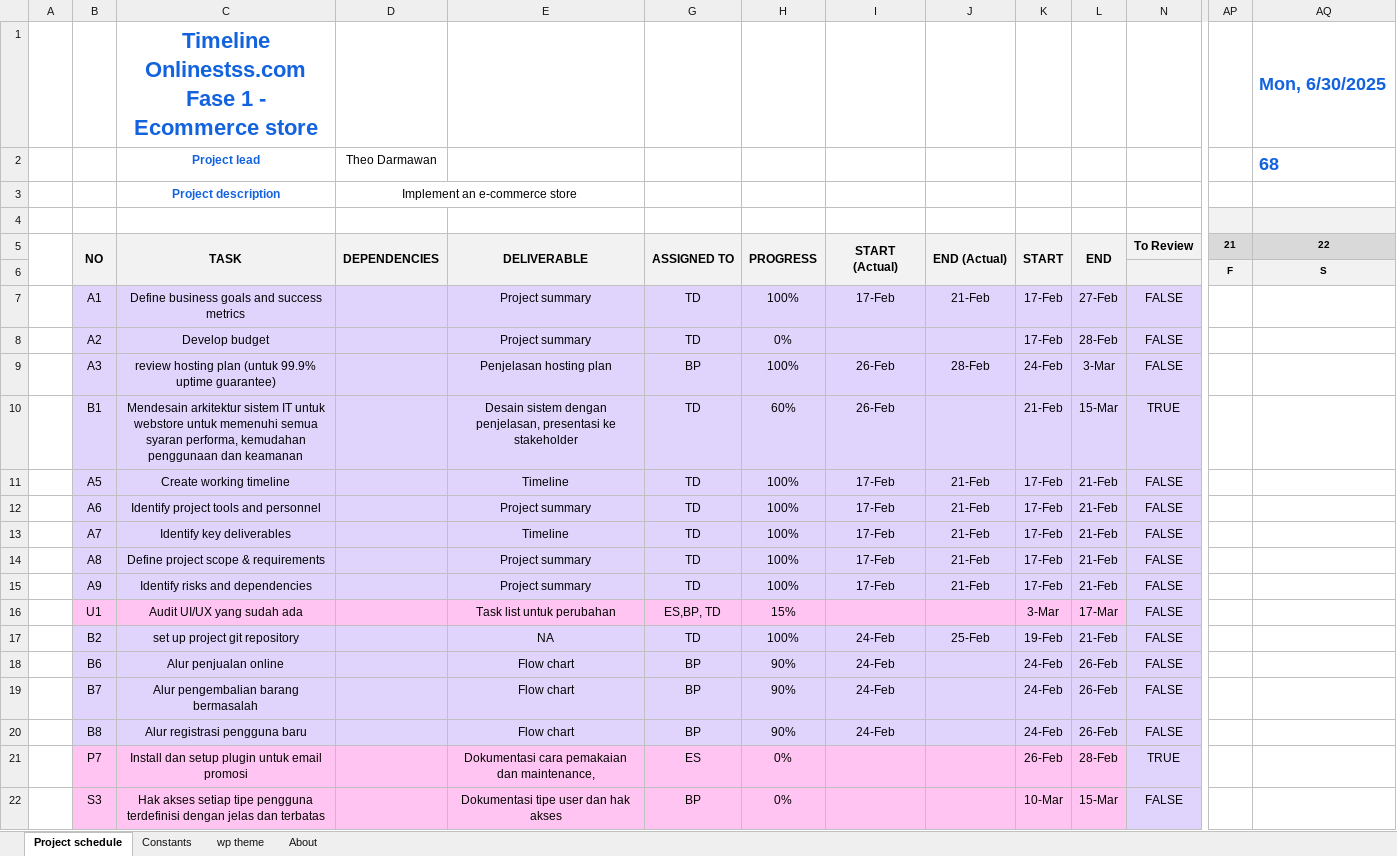
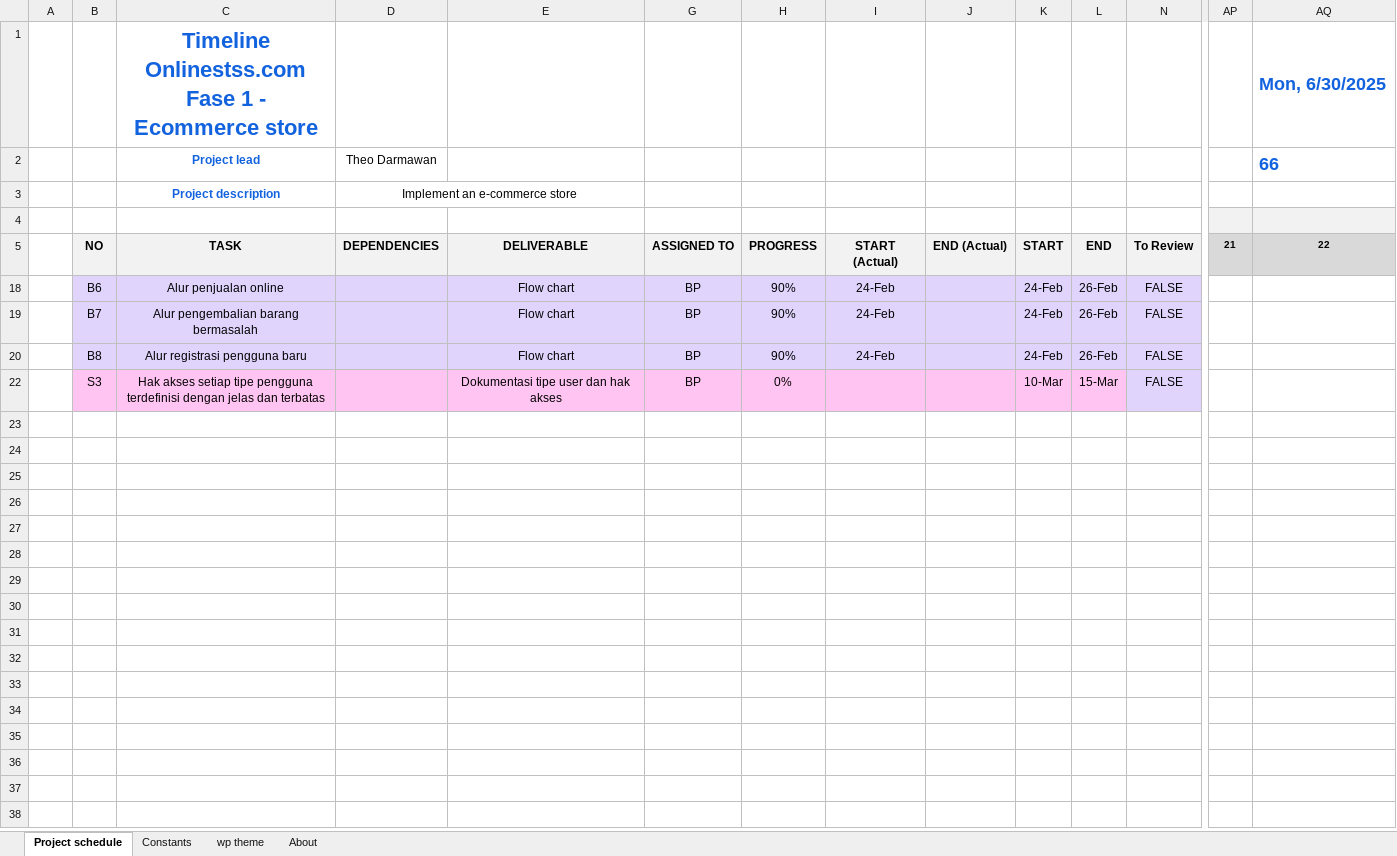
Before and after one commit to tdarmawanss/onlinestss, an Excel workbook: Gantt onlinestss.com.xlsx, sheet Project schedule, drawn as a sheet; only a part is shown, gaps mark what is left out; values as stored, in another font and other column widths than the file's, no borders; conditional formats not drawn; rows hold the shown columns only; the diff covers the shown part only; the diff names each change by its address in the sheet, - before the commit and + after, or states it on an @@ line.

```diff
--- a/Gantt onlinestss.com.xlsx (sheet Project schedule)
+++ b/Gantt onlinestss.com.xlsx (sheet Project schedule)
-AQ2: 68
+AQ2: 66
-A5:A6 merged
-B5:B6 merged
-C5:C6 merged
-D5:D6 merged
-E5:E6 merged
-G5:G6 merged
-H5:H6 merged
-I5:I6 merged
-J5:J6 merged
-K5:K6 merged
-L5:L6 merged
@@ row 6 hidden:  |  |  |  |  |  |  |  |  |  |  |  | F | S @@
@@ row 7 hidden:  | A1 | Define business goals and success metrics |  | Project summary | TD | 100% | 17-Feb | 21-Feb | 17-Feb | 27-Feb | FALSE @@
@@ row 8 hidden:  | A2 | Develop budget |  | Project summary | TD | 0% |  |  | 17-Feb | 28-Feb | FALSE @@
-row 9:  | A3 | review hosting plan (untuk 99.9% uptime guarantee) |  | Penjelasan hosting plan | BP | 100% | 26-Feb | 28-Feb | 24-Feb | 3-Mar | FALSE
-row 10:  | B1 | Mendesain arkitektur sistem IT untuk webstore untuk memenuhi semua syaran performa, kemudahan penggunaan dan keamanan |  | Desain sistem dengan penjelasan, presentasi ke stakeholder | TD | 60% | 26-Feb |  | 21-Feb | 15-Mar | TRUE
@@ row 11 hidden:  | A5 | Create working timeline |  | Timeline | TD | 100% | 17-Feb | 21-Feb | 17-Feb | 21-Feb | FALSE @@
@@ row 12 hidden:  | A6 | Identify project tools and personnel |  | Project summary | TD | 100% | 17-Feb | 21-Feb | 17-Feb | 21-Feb | FALSE @@
@@ row 13 hidden:  | A7 | Identify key deliverables |  | Timeline | TD | 100% | 17-Feb | 21-Feb | 17-Feb | 21-Feb | FALSE @@
@@ row 14 hidden:  | A8 | Define project scope & requirements |  | Project summary | TD | 100% | 17-Feb | 21-Feb | 17-Feb | 21-Feb | FALSE @@
@@ row 15 hidden:  | A9 | Identify risks and dependencies |  | Project summary | TD | 100% | 17-Feb | 21-Feb | 17-Feb | 21-Feb | FALSE @@
-row 16:  | U1 | Audit UI/UX yang sudah ada |  | Task list untuk perubahan | ES,BP, TD | 15% |  |  | 3-Mar | 17-Mar | FALSE
@@ row 17 hidden:  | B2 | set up project git repository |  | NA | TD | 100% | 24-Feb | 25-Feb | 19-Feb | 21-Feb | FALSE @@
@@ row 21 hidden:  | P7 | Install dan setup plugin untuk email promosi |  | Dokumentasi cara pemakaian dan maintenance, | ES | 0% |  |  | 26-Feb | 28-Feb | TRUE @@
```
Also changed, not shown: 2 removed rows and 50 hidden or unhidden rows elsewhere in this sheet, hidden cells, 5 other files.
